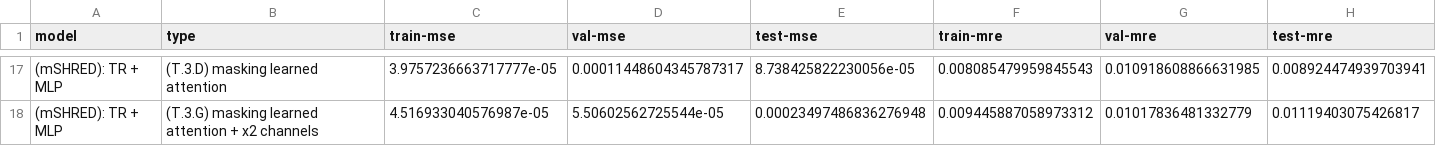
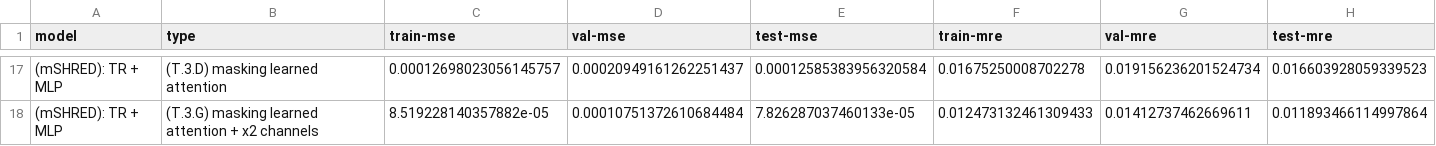
Before and after one commit to matteopasqual02/Masked-SHRED, a CSV file: Notebooks/DGF/dataframe_errors.csv, drawn as a sheet; only a part is shown, gaps mark what is left out; the diff covers the shown part only.

```diff
--- a/Notebooks/DGF/dataframe_errors.csv
+++ b/Notebooks/DGF/dataframe_errors.csv
@@ -17,2 +17,2 @@ model,type,train-mse,val-mse,test-mse,train-mre,val-mre,test-mre
-(mSHRED): TR + MLP,(T.3.D) masking learned attention,3.9757236663717777e-05,0.00011448604345787317,8.738425822230056e-05,0.008085479959845543,0.010918608866631985,0.008924474939703941
-(mSHRED): TR + MLP,(T.3.G) masking learned attention + x2 channels,4.516933040576987e-05,5.50602562725544e-05,0.00023497486836276948,0.009445887058973312,0.01017836481332779,0.01119403075426817
+(mSHRED): TR + MLP,(T.3.D) masking learned attention,0.00012698023056145757,0.00020949161262251437,0.00012585383956320584,0.01675250008702278,0.019156236201524734,0.016603928059339523
+(mSHRED): TR + MLP,(T.3.G) masking learned attention + x2 channels,8.519228140357882e-05,0.00010751372610684484,7.826287037460133e-05,0.012473132461309433,0.01412737462669611,0.011893466114997864
```
Also changed, not shown: 90 edited cells elsewhere in this file, 1 other file.
